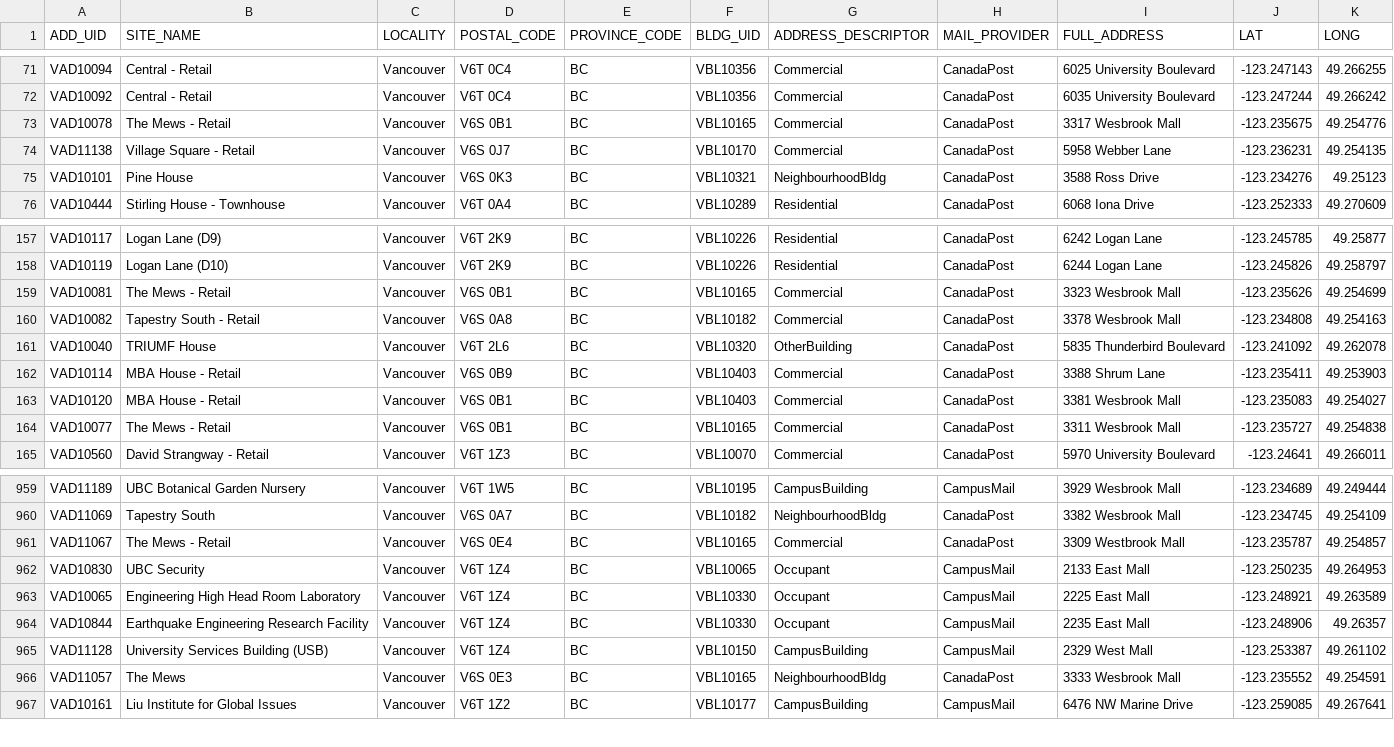
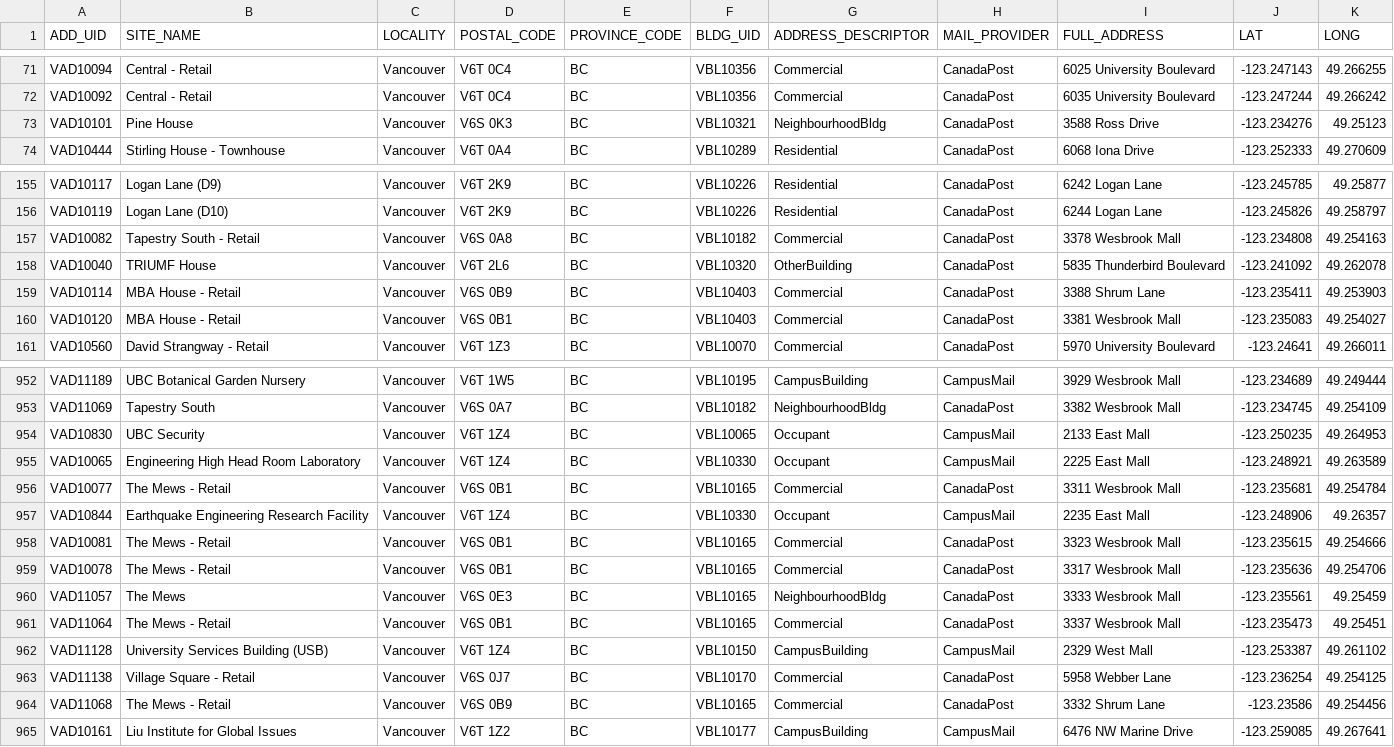
Before and after one commit to UBCGeodata/ubc-geospatial-opendata, a CSV file: ubcv/locations/csv/ubcv_address_mailing.csv, drawn as a sheet; only a part is shown, gaps mark what is left out; removed rows and columns are numbered as before the commit, all else as after; the diff covers the shown part only; the diff names each change by its address in the sheet, - before the commit and + after, or states it on an @@ line.

```diff
--- a/ubcv/locations/csv/ubcv_address_mailing.csv
+++ b/ubcv/locations/csv/ubcv_address_mailing.csv
-row 73: VAD10078 | The Mews - Retail | Vancouver | V6S 0B1 | BC | VBL10165 | Commercial | CanadaPost | 3317 Wesbrook Mall | -123.235675 | 49.254776
-row 74: VAD11138 | Village Square - Retail | Vancouver | V6S 0J7 | BC | VBL10170 | Commercial | CanadaPost | 5958 Webber Lane | -123.236231 | 49.254135
-row 159: VAD10081 | The Mews - Retail | Vancouver | V6S 0B1 | BC | VBL10165 | Commercial | CanadaPost | 3323 Wesbrook Mall | -123.235626 | 49.254699
-row 164: VAD10077 | The Mews - Retail | Vancouver | V6S 0B1 | BC | VBL10165 | Commercial | CanadaPost | 3311 Wesbrook Mall | -123.235727 | 49.254838
-row 961: VAD11067 | The Mews - Retail | Vancouver | V6S 0E4 | BC | VBL10165 | Commercial | CanadaPost | 3309 Westbrook Mall | -123.235787 | 49.254857
+row 956: VAD10077 | The Mews - Retail | Vancouver | V6S 0B1 | BC | VBL10165 | Commercial | CanadaPost | 3311 Wesbrook Mall | -123.235681 | 49.254784
+row 958: VAD10081 | The Mews - Retail | Vancouver | V6S 0B1 | BC | VBL10165 | Commercial | CanadaPost | 3323 Wesbrook Mall | -123.235615 | 49.254666
+row 959: VAD10078 | The Mews - Retail | Vancouver | V6S 0B1 | BC | VBL10165 | Commercial | CanadaPost | 3317 Wesbrook Mall | -123.235636 | 49.254706
+row 960: VAD11057 | The Mews | Vancouver | V6S 0E3 | BC | VBL10165 | NeighbourhoodBldg | CanadaPost | 3333 Wesbrook Mall | -123.235561 | 49.25459
+row 961: VAD11064 | The Mews - Retail | Vancouver | V6S 0B1 | BC | VBL10165 | Commercial | CanadaPost | 3337 Wesbrook Mall | -123.235473 | 49.25451
-row 966: VAD11057 | The Mews | Vancouver | V6S 0E3 | BC | VBL10165 | NeighbourhoodBldg | CanadaPost | 3333 Wesbrook Mall | -123.235552 | 49.254591
+row 963: VAD11138 | Village Square - Retail | Vancouver | V6S 0J7 | BC | VBL10170 | Commercial | CanadaPost | 5958 Webber Lane | -123.236254 | 49.254125
+row 964: VAD11068 | The Mews - Retail | Vancouver | V6S 0B9 | BC | VBL10165 | Commercial | CanadaPost | 3332 Shrum Lane | -123.23586 | 49.254456
```
Also changed, not shown: 2 added rows and 3 removed rows elsewhere in this file, ubcv/locations/csv/ubcv_address.csv, ubcv/locations/csv/ubcv_poi.csv, 6 other files.
